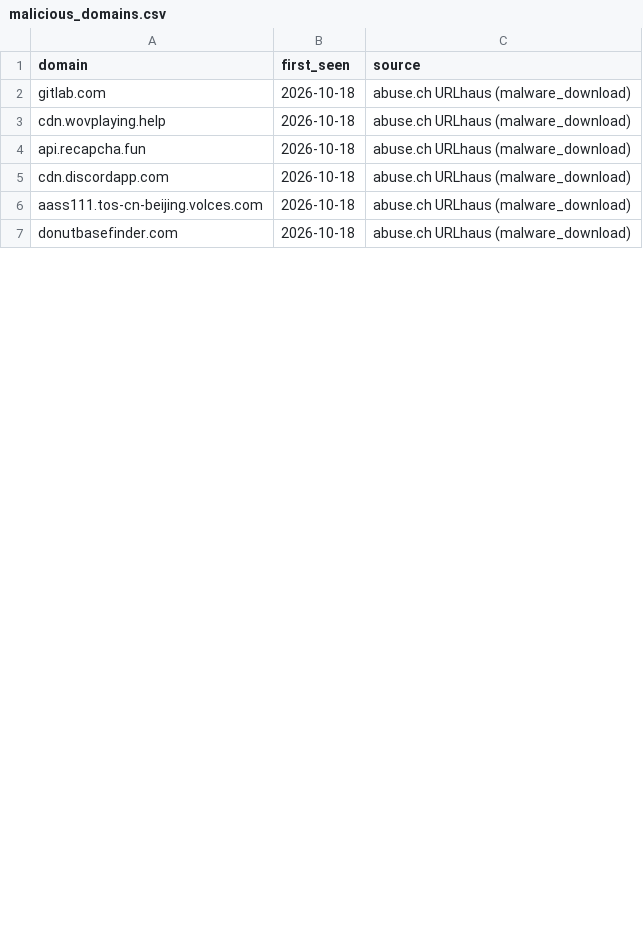
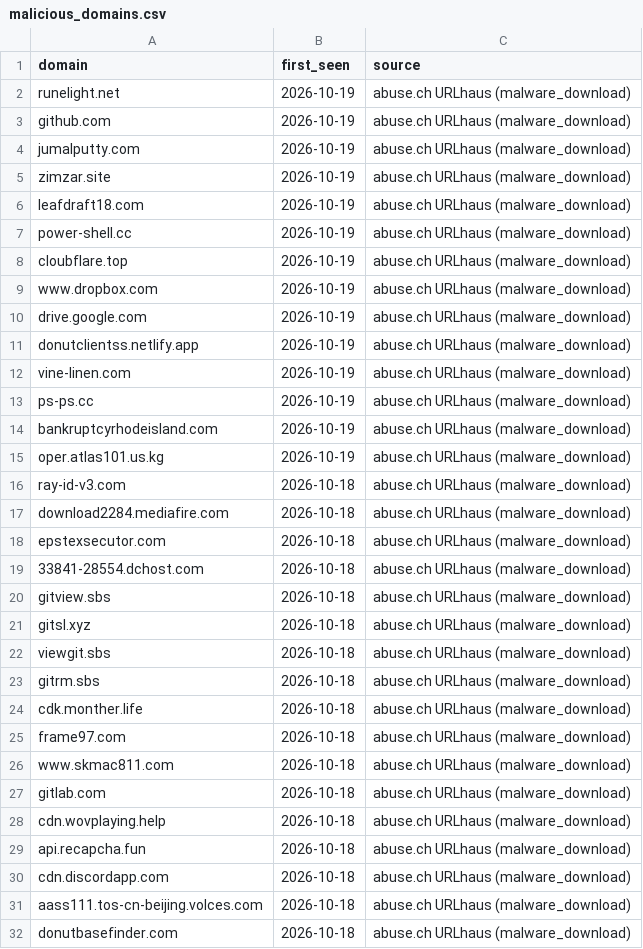
Before and after one commit to antonvikstrom/detection-as-code, a CSV file: lookups/malicious_domains.csv, drawn as a sheet; only a part is shown; the diff covers the shown part only.

```diff
--- a/lookups/malicious_domains.csv
+++ b/lookups/malicious_domains.csv
@@ -1,2 +1,27 @@
 domain,first_seen,source
+runelight.net,2026-10-19,abuse.ch URLhaus (malware_download)
+github.com,2026-10-19,abuse.ch URLhaus (malware_download)
+jumalputty.com,2026-10-19,abuse.ch URLhaus (malware_download)
+zimzar.site,2026-10-19,abuse.ch URLhaus (malware_download)
+leafdraft18.com,2026-10-19,abuse.ch URLhaus (malware_download)
+power-shell.cc,2026-10-19,abuse.ch URLhaus (malware_download)
+cloubflare.top,2026-10-19,abuse.ch URLhaus (malware_download)
+www.dropbox.com,2026-10-19,abuse.ch URLhaus (malware_download)
+drive.google.com,2026-10-19,abuse.ch URLhaus (malware_download)
+donutclientss.netlify.app,2026-10-19,abuse.ch URLhaus (malware_download)
+vine-linen.com,2026-10-19,abuse.ch URLhaus (malware_download)
+ps-ps.cc,2026-10-19,abuse.ch URLhaus (malware_download)
+bankruptcyrhodeisland.com,2026-10-19,abuse.ch URLhaus (malware_download)
+oper.atlas101.us.kg,2026-10-19,abuse.ch URLhaus (malware_download)
+ray-id-v3.com,2026-10-18,abuse.ch URLhaus (malware_download)
+download2284.mediafire.com,2026-10-18,abuse.ch URLhaus (malware_download)
+epstexsecutor.com,2026-10-18,abuse.ch URLhaus (malware_download)
+33841-28554.dchost.com,2026-10-18,abuse.ch URLhaus (malware_download)
+gitview.sbs,2026-10-18,abuse.ch URLhaus (malware_download)
+gitsl.xyz,2026-10-18,abuse.ch URLhaus (malware_download)
+viewgit.sbs,2026-10-18,abuse.ch URLhaus (malware_download)
+gitrm.sbs,2026-10-18,abuse.ch URLhaus (malware_download)
+cdk.monther.life,2026-10-18,abuse.ch URLhaus (malware_download)
+frame97.com,2026-10-18,abuse.ch URLhaus (malware_download)
+www.skmac811.com,2026-10-18,abuse.ch URLhaus (malware_download)
 gitlab.com,2026-10-18,abuse.ch URLhaus (malware_download)
```
Also changed, not shown: 25 removed rows elsewhere in this file, lookups/malicious_domains_splunk.csv.
